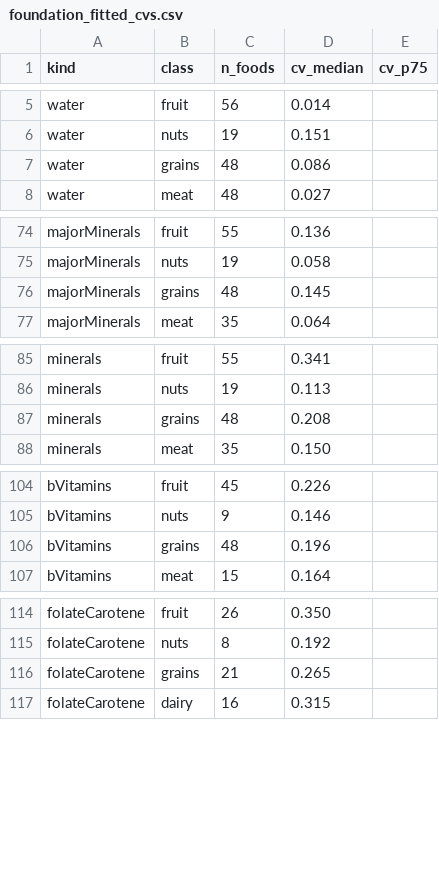
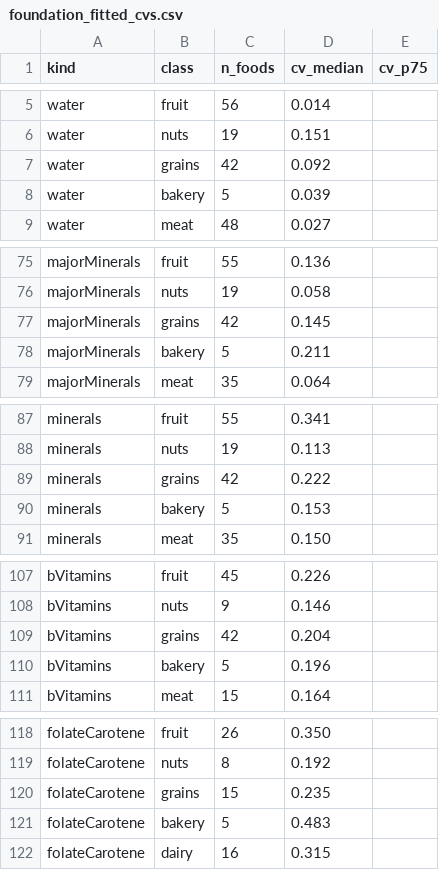
Before and after one commit to NotBru/food-tracker, a CSV file: docs/notes/research_notes/Nutrient content variability/data/foundation_fitted_cvs.csv, drawn as a sheet; only a part is shown, gaps mark what is left out; the diff covers the shown part only.

```diff
--- a/docs/notes/research_notes/Nutrient content variability/data/foundation_fitted_cvs.csv
+++ b/docs/notes/research_notes/Nutrient content variability/data/foundation_fitted_cvs.csv
@@ -6,3 +6,4 @@ water,fruit,56,0.014,
 water,nuts,19,0.151,
-water,grains,48,0.086,
+water,grains,42,0.092,
+water,bakery,5,0.039,
 water,meat,48,0.027,
@@ -75,3 +76,4 @@ majorMinerals,fruit,55,0.136,
 majorMinerals,nuts,19,0.058,
-majorMinerals,grains,48,0.145,
+majorMinerals,grains,42,0.145,
+majorMinerals,bakery,5,0.211,
 majorMinerals,meat,35,0.064,
@@ -86,3 +88,4 @@ minerals,fruit,55,0.341,
 minerals,nuts,19,0.113,
-minerals,grains,48,0.208,
+minerals,grains,42,0.222,
+minerals,bakery,5,0.153,
 minerals,meat,35,0.150,
@@ -105,3 +108,4 @@ bVitamins,fruit,45,0.226,
 bVitamins,nuts,9,0.146,
-bVitamins,grains,48,0.196,
+bVitamins,grains,42,0.204,
+bVitamins,bakery,5,0.196,
 bVitamins,meat,15,0.164,
@@ -115,3 +119,4 @@ folateCarotene,fruit,26,0.350,
 folateCarotene,nuts,8,0.192,
-folateCarotene,grains,21,0.265,
+folateCarotene,grains,15,0.235,
+folateCarotene,bakery,5,0.483,
 folateCarotene,dairy,16,0.315,
```
Also changed, not shown: 10 edited cells elsewhere in this file, docs/notes/research_notes/Nutrient content variability/data/sr28_fitted_cvs.csv, 8 other files.
